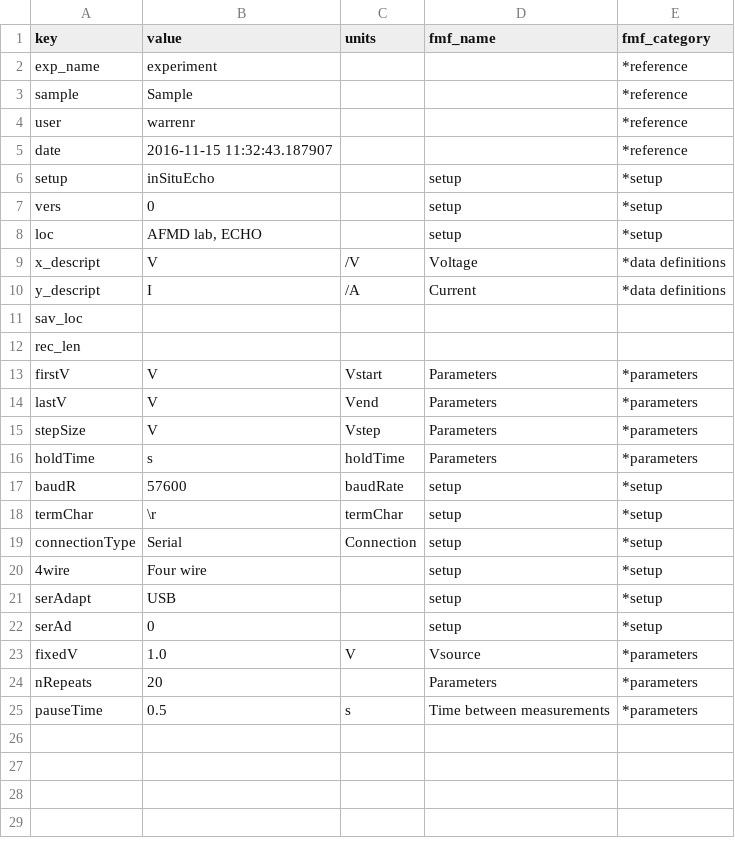
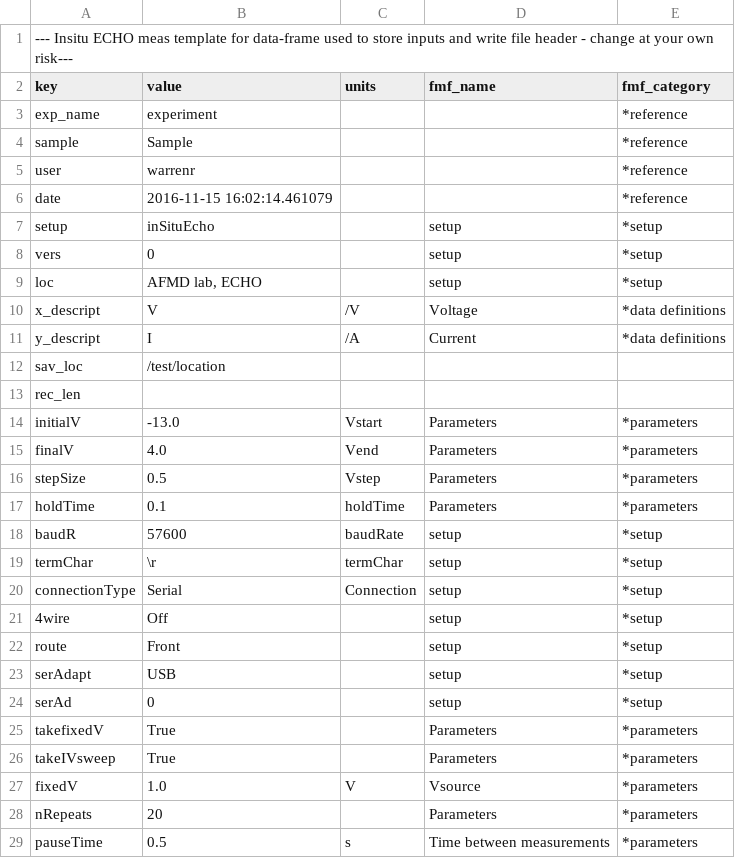
Before and after one commit to AFMD/conductivity-K2400, a CSV file: df_measurement.csv, drawn as a sheet; addresses are those after the commit; the diff names each change by its address in the sheet, - before the commit and + after, or states it on an @@ line.

```diff
--- a/df_measurement.csv
+++ b/df_measurement.csv
+row 1: --- Insitu ECHO meas template for data-frame used to store inputs and write file header - change at your own risk---
-B6 (value): 2016-11-15 11:32:43.187907
+B6 (value): 2016-11-15 16:02:14.461079
-B12 (value): (empty)
+B12 (value): /test/location
-A14 (key): firstV
+A14 (key): initialV
-B14 (value): V
+B14 (value): -13.0
-A15 (key): lastV
+A15 (key): finalV
-B15 (value): V
+B15 (value): 4.0
-B16 (value): V
+B16 (value): 0.5
-B17 (value): s
+B17 (value): 0.1
-B21 (value): Four wire
+B21 (value): Off
+row 22: route | Front |  | setup | *setup
+row 25: takefixedV | True |  | Parameters | *parameters
+row 26: takeIVsweep | True |  | Parameters | *parameters
```
Also changed, not shown: 8 other files.
